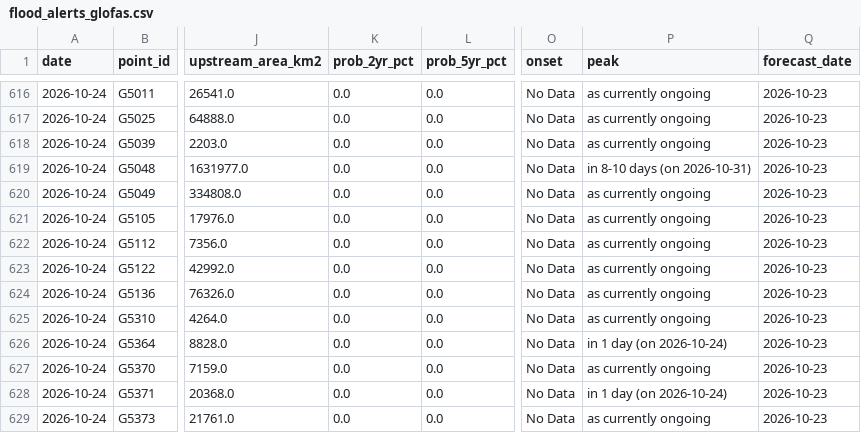
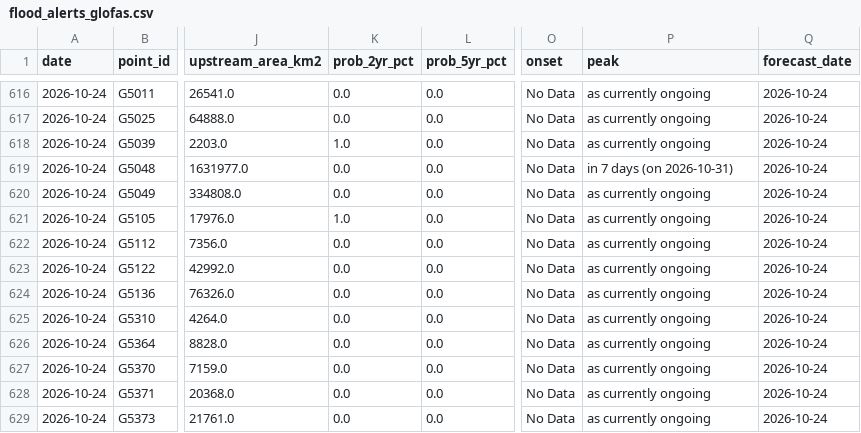
Before and after one commit to LordAsh001/LordAsh001.github.io, a CSV file: water-atlas/archive/flood_alerts_glofas.csv, drawn as a sheet; only a part is shown, gaps mark what is left out; the diff covers the shown part only; the diff names each change by its address in the sheet, - before the commit and + after, or states it on an @@ line.

```diff
--- a/water-atlas/archive/flood_alerts_glofas.csv
+++ b/water-atlas/archive/flood_alerts_glofas.csv
-Q616:Q629 (forecast_date): 2026-10-23
+Q616:Q629 (forecast_date): 2026-10-24
-K618 (prob_2yr_pct): 0.0
+K618 (prob_2yr_pct): 1.0
-P619 (peak): in 8-10 days (on 2026-10-31)
+P619 (peak): in 7 days (on 2026-10-31)
-K621 (prob_2yr_pct): 0.0
+K621 (prob_2yr_pct): 1.0
-P626 (peak): in 1 day (on 2026-10-24)
+P626 (peak): as currently ongoing
-P628 (peak): in 1 day (on 2026-10-24)
+P628 (peak): as currently ongoing
```
Also changed, not shown: 36 edited cells elsewhere in this file, water-atlas/archive/river_forecasts_geoglows.csv, 2 other files.
